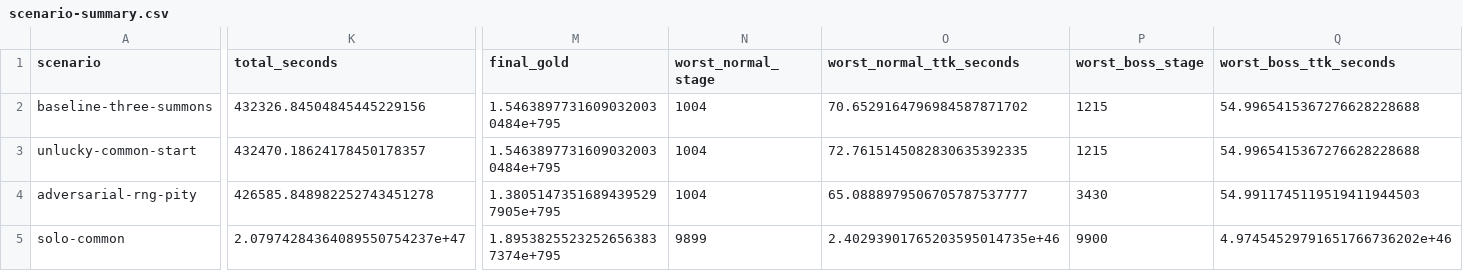
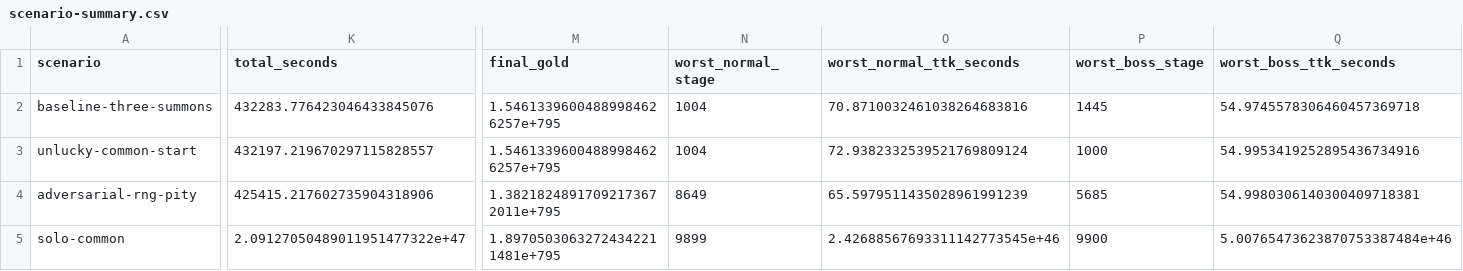
Before and after one commit to Maximusvin/void-saga-tma, a CSV file: docs/balance/scenario-summary.csv, drawn as a sheet; only a part is shown, gaps mark what is left out; the diff covers the shown part only; the diff names each change by its address in the sheet, - before the commit and + after, or states it on an @@ line.

```diff
--- a/docs/balance/scenario-summary.csv
+++ b/docs/balance/scenario-summary.csv
-K2 (total_seconds): 432326.84504845445229156
+K2 (total_seconds): 432283.776423046433845076
-M2:M3 (final_gold): 1.54638977316090320030484e+795
+M2:M3 (final_gold): 1.54613396004889984626257e+795
-O2 (worst_normal_ttk_seconds): 70.6529164796984587871702
+O2 (worst_normal_ttk_seconds): 70.8710032461038264683816
-P2 (worst_boss_stage): 1215
+P2 (worst_boss_stage): 1445
-Q2 (worst_boss_ttk_seconds): 54.9965415367276628228688
+Q2 (worst_boss_ttk_seconds): 54.9745578306460457369718
-K3 (total_seconds): 432470.18624178450178357
+K3 (total_seconds): 432197.219670297115828557
-O3 (worst_normal_ttk_seconds): 72.7615145082830635392335
+O3 (worst_normal_ttk_seconds): 72.9382332539521769809124
-P3 (worst_boss_stage): 1215
+P3 (worst_boss_stage): 1000
-Q3 (worst_boss_ttk_seconds): 54.9965415367276628228688
+Q3 (worst_boss_ttk_seconds): 54.9953419252895436734916
-K4 (total_seconds): 426585.848982252743451278
+K4 (total_seconds): 425415.217602735904318906
-M4 (final_gold): 1.38051473516894395297905e+795
+M4 (final_gold): 1.38218248917092173672011e+795
-N4 (worst_normal_stage): 1004
+N4 (worst_normal_stage): 8649
-O4 (worst_normal_ttk_seconds): 65.0888979506705787537777
+O4 (worst_normal_ttk_seconds): 65.5979511435028961991239
-P4 (worst_boss_stage): 3430
+P4 (worst_boss_stage): 5685
-Q4 (worst_boss_ttk_seconds): 54.9911745119519411944503
+Q4 (worst_boss_ttk_seconds): 54.9980306140300409718381
-K5 (total_seconds): 2.07974284364089550754237e+47
+K5 (total_seconds): 2.09127050489011951477322e+47
-M5 (final_gold): 1.89538255232526563837374e+795
+M5 (final_gold): 1.89705030632724342211481e+795
-O5 (worst_normal_ttk_seconds): 2.40293901765203595014735e+46
+O5 (worst_normal_ttk_seconds): 2.42688567693311142773545e+46
-Q5 (worst_boss_ttk_seconds): 4.97454529791651766736202e+46
+Q5 (worst_boss_ttk_seconds): 5.00765473623870753387484e+46
```
Also changed, not shown: 2 edited cells elsewhere in this file, docs/balance/baseline-progression.csv, 12 other files.
